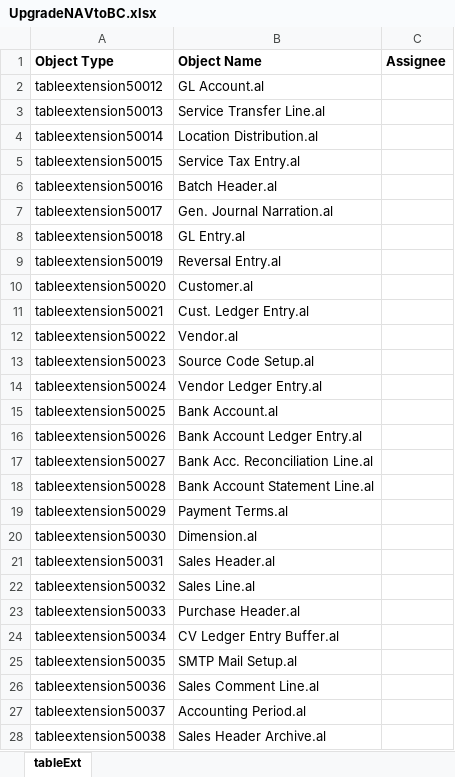
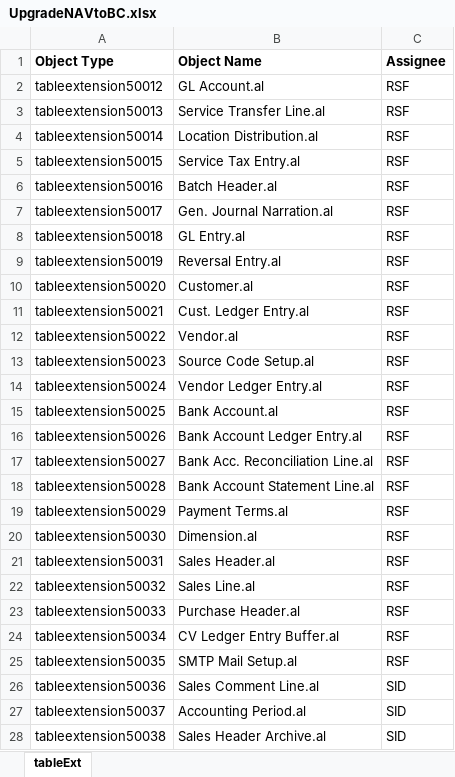
Before and after one commit to SDM-1234/PKF, an Excel workbook: UpgradeNAVtoBC.xlsx, sheet tableExt, drawn as a sheet; only a part is shown; values as stored, in another font and other column widths than the file's, no borders; the diff covers the shown part only; the diff names each change by its address in the sheet, - before the commit and + after, or states it on an @@ line.

Commit message:
AssignedDevelopers

```diff
--- a/UpgradeNAVtoBC.xlsx (sheet tableExt)
+++ b/UpgradeNAVtoBC.xlsx (sheet tableExt)
-C2:C25 (Assignee): (empty)
+C2:C25 (Assignee): RSF
-C26:C28 (Assignee): (empty)
+C26:C28 (Assignee): SID
```
Also changed, not shown: 21 edited cells elsewhere in this sheet.
